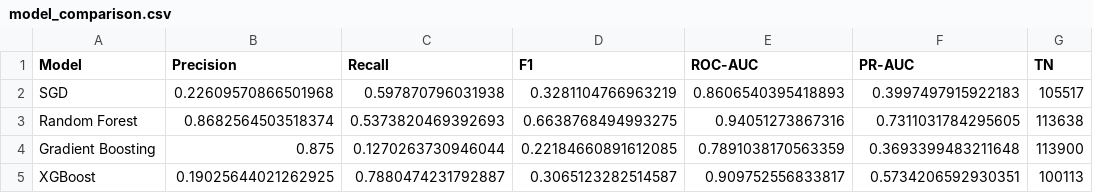
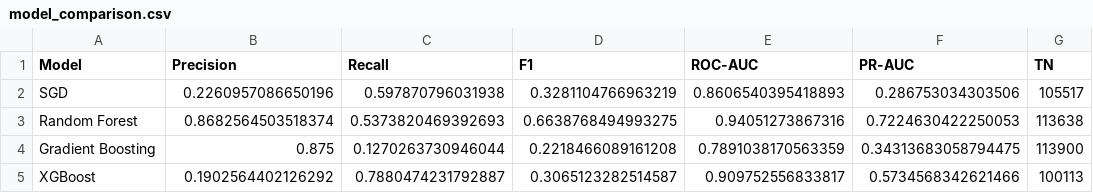
Before and after one commit to Mmahani/fraud-detection-system, a CSV file: results/model_comparison.csv, drawn as a sheet; only a part is shown; the diff names each change by its address in the sheet, - before the commit and + after, or states it on an @@ line.

Commit message:
docs: refresh Phase 6 comparison outputs to canonical Average Precision
Regenerate notebook 06 stored metrics, tables, and PR/ROC curves from the saved test probability arrays under scikit-learn 1.9.0 (no retraining), update results/model_comparison.csv, add the Phase 6 comparison table to the README, and rebuild the artifact manifest (36/36 valid).

```diff
--- a/results/model_comparison.csv
+++ b/results/model_comparison.csv
-B2 (Precision): 0.22609570866501968
+B2 (Precision): 0.2260957086650196
-F2 (PR-AUC): 0.3997497915922183
+F2 (PR-AUC): 0.286753034303506
-F3 (PR-AUC): 0.7311031784295605
+F3 (PR-AUC): 0.7224630422250053
-D4 (F1): 0.22184660891612085
+D4 (F1): 0.2218466089161208
-F4 (PR-AUC): 0.3693399483211648
+F4 (PR-AUC): 0.34313683058794475
-B5 (Precision): 0.19025644021262925
+B5 (Precision): 0.1902564402126292
-F5 (PR-AUC): 0.5734206592930351
+F5 (PR-AUC): 0.5734568342621466
```
Also changed, not shown: 3 other files.
